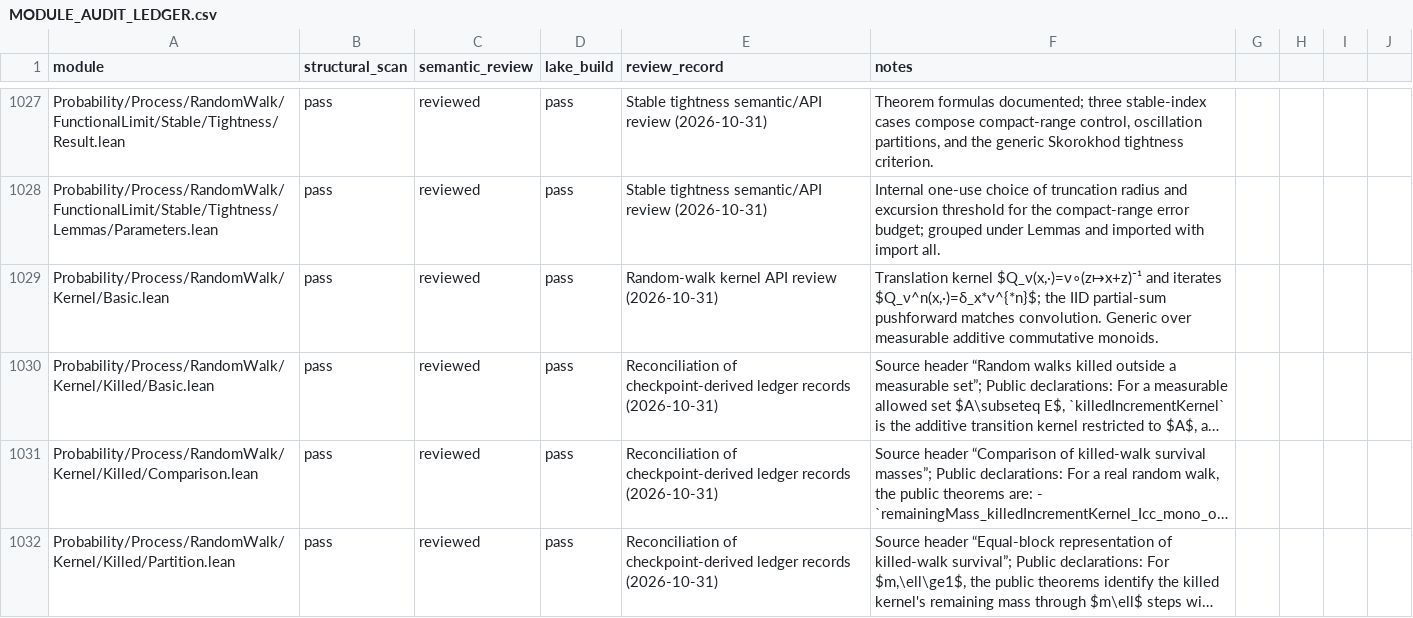
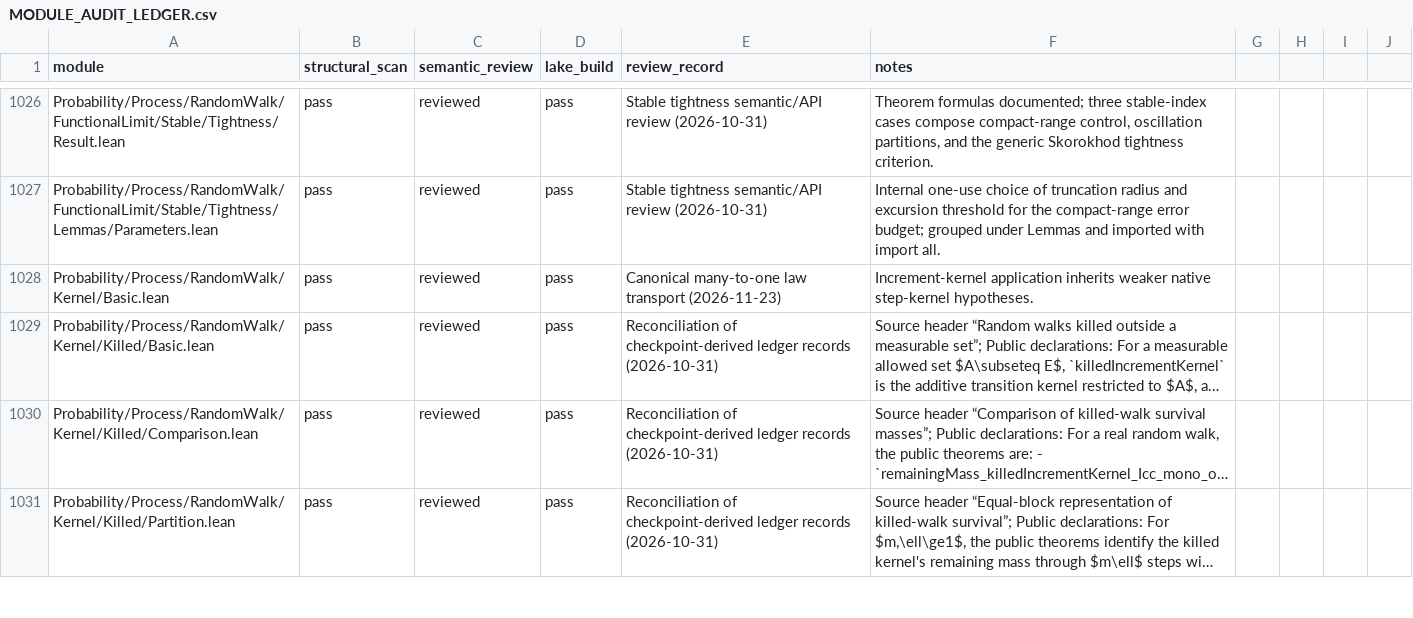
Before and after one commit to maix00/BranchingProcess, a CSV file: docs/architecture/MODULE_AUDIT_LEDGER.csv, drawn as a sheet; only a part is shown, gaps mark what is left out; long unchanged cells end in …; addresses are those after the commit; the diff covers the shown part only; the diff names each change by its address in the sheet, - before the commit and + after, or states it on an @@ line.

Commit message:
Derive BRW many-to-one identities from canonical state-tree laws

```diff
--- a/docs/architecture/MODULE_AUDIT_LEDGER.csv
+++ b/docs/architecture/MODULE_AUDIT_LEDGER.csv
-E1028 (review_record): Random-walk kernel API review (2026-10-31)
+E1028 (review_record): Canonical many-to-one law transport (2026-11-23)
-F1028 (notes): Translation kernel $Q_ν(x,·)=ν∘(z↦x+z)⁻¹ and iterates $Q_ν^n(x,·)=δ_x*ν^{*n}$; the IID partial-sum pushforward matches convolution. Generic over measurable additive commutative monoids.
+F1028 (notes): Increment-kernel application inherits weaker native step-kernel hypotheses.
```
Also changed, not shown: 6 added rows, 1 removed row and 12 edited cells elsewhere in this file, 21 other files.
